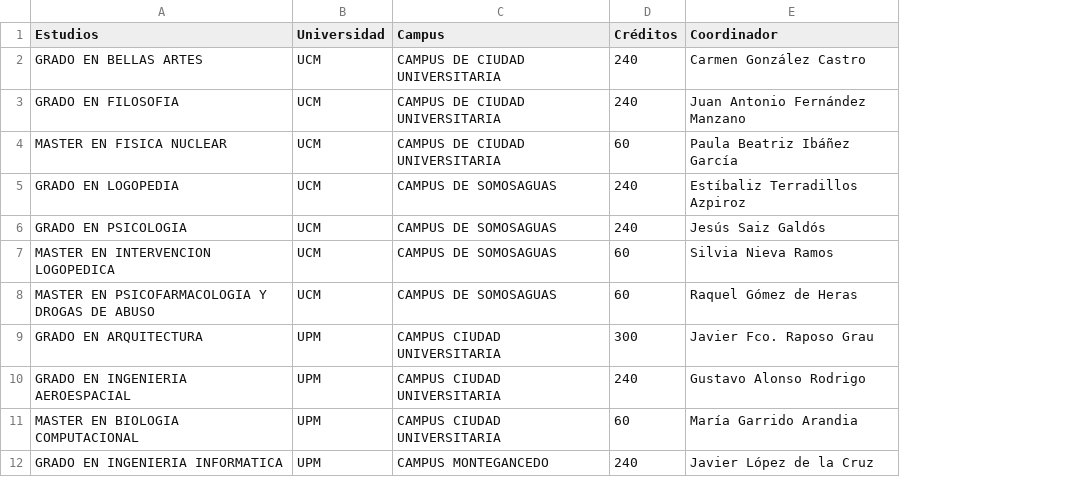
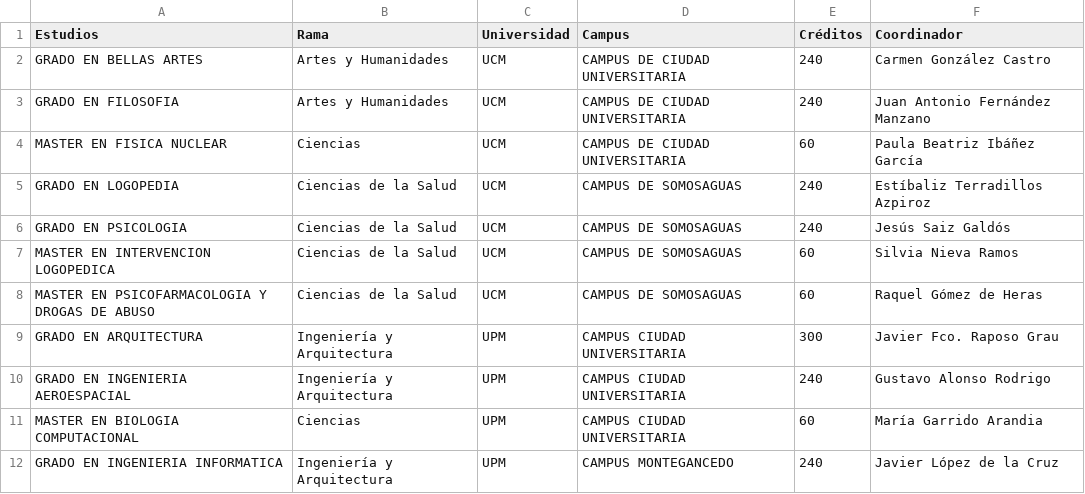
Before and after one commit to javierCL23/BDNRelacionales_P2, a CSV file: estudios.csv, drawn as a sheet; only a part is shown; the diff names each change by its address in the sheet, - before the commit and + after, or states it on an @@ line.

Commit message:
Añadido campo rama

```diff
--- a/estudios.csv
+++ b/estudios.csv
+column B (Rama), rows 2-12: Artes y Humanidades | Artes y Humanidades | Ciencias | Ciencias de la Salud | Ciencias de la Salud | Ciencias de la Salud | Ciencias de la Salud | Ingeniería y Arquitectura | Ingeniería y Arquitectura | Ciencias | Ingeniería y Arquitectura
```
